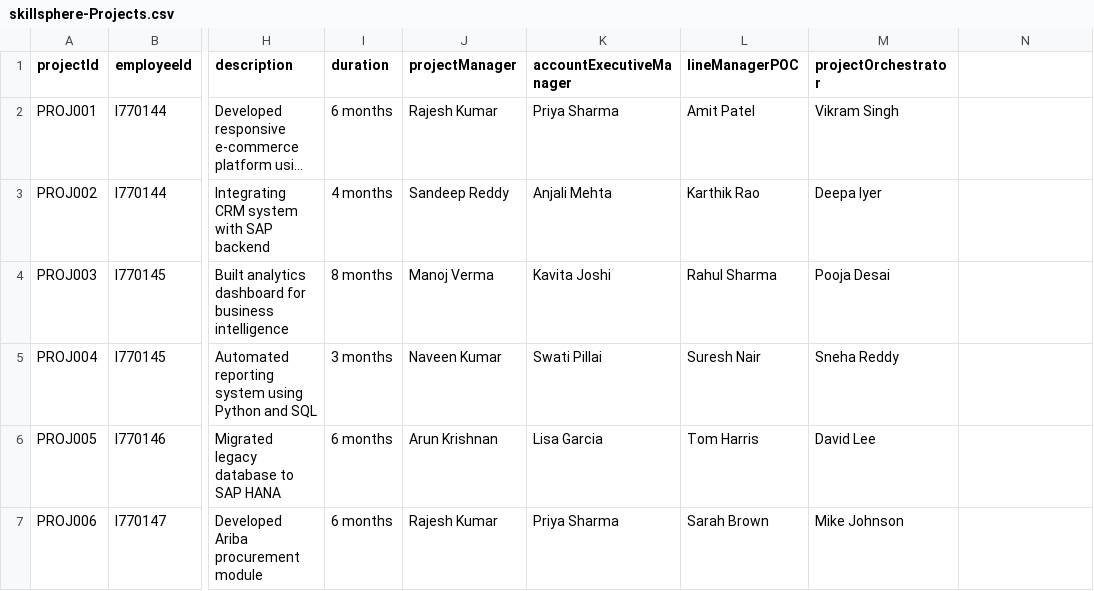
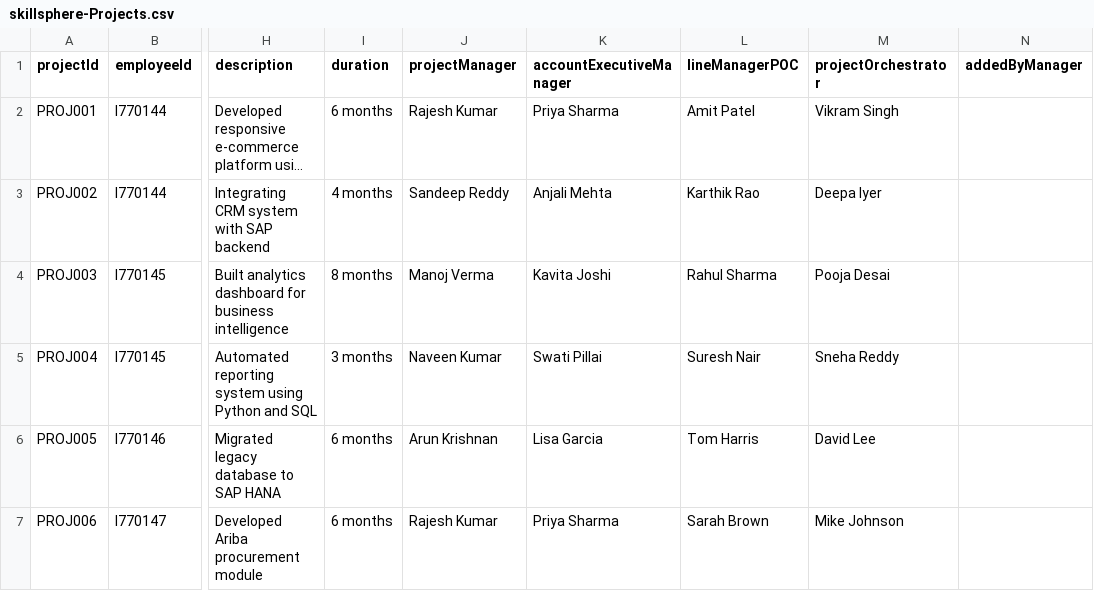
Before and after one commit to anjankumarssse24-dev/SkillSphere, a CSV file: db/data/skillsphere-Projects.csv, drawn as a sheet; only a part is shown, gaps mark what is left out; long unchanged cells end in …; the diff names each change by its address in the sheet, - before the commit and + after, or states it on an @@ line.

```diff
--- a/db/data/skillsphere-Projects.csv
+++ b/db/data/skillsphere-Projects.csv
-N1: (empty)
+N1: addedByManager
```
Also changed, not shown: 21 other files.
